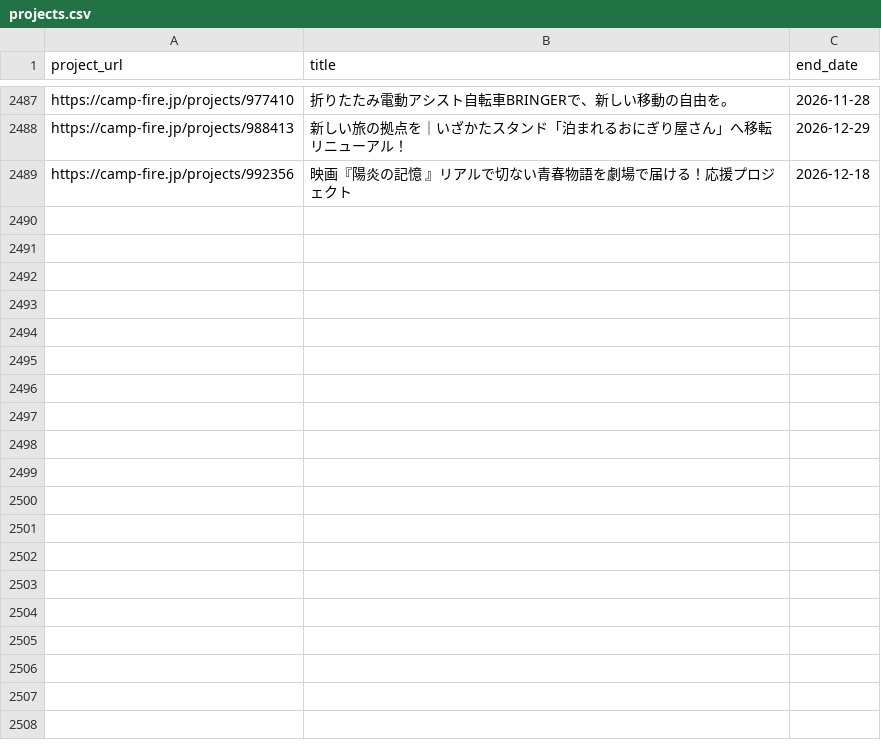
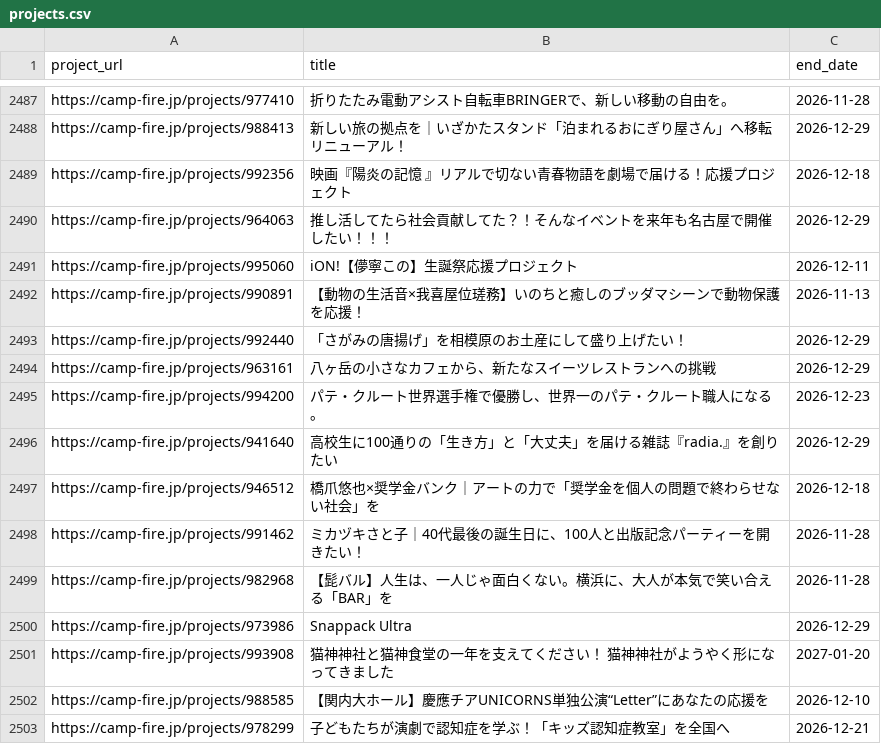
Before and after one commit to onoda38/clowd-funding, a CSV file: projects.csv, drawn as a sheet; only a part is shown, gaps mark what is left out; the diff names each change by its address in the sheet, - before the commit and + after, or states it on an @@ line.

```diff
--- a/projects.csv
+++ b/projects.csv
+row 2490: https://camp-fire.jp/projects/964063 | 推し活してたら社会貢献してた？！そんなイベントを来年も名古屋で開催したい！！！ | 2026-12-29
+row 2491: https://camp-fire.jp/projects/995060 | iON!【儚寧この】生誕祭応援プロジェクト | 2026-12-11
+row 2492: https://camp-fire.jp/projects/990891 | 【動物の生活音×我喜屋位瑳務】いのちと癒しのブッダマシーンで動物保護を応援！ | 2026-11-13
+row 2493: https://camp-fire.jp/projects/992440 | 「さがみの唐揚げ」を相模原のお土産にして盛り上げたい！ | 2026-12-29
+row 2494: https://camp-fire.jp/projects/963161 | 八ヶ岳の小さなカフェから、新たなスイーツレストランへの挑戦 | 2026-12-29
+row 2495: https://camp-fire.jp/projects/994200 | パテ・クルート世界選手権で優勝し、世界一のパテ・クルート職人になる。 | 2026-12-23
+row 2496: https://camp-fire.jp/projects/941640 | 高校生に100通りの「生き方」と「大丈夫」を届ける雑誌『radia.』を創りたい | 2026-12-29
+row 2497: https://camp-fire.jp/projects/946512 | 橋爪悠也×奨学金バンク｜アートの力で「奨学金を個人の問題で終わらせない社会」を | 2026-12-18
+row 2498: https://camp-fire.jp/projects/991462 | ミカヅキさと子｜40代最後の誕生日に、100人と出版記念パーティーを開きたい！ | 2026-11-28
+row 2499: https://camp-fire.jp/projects/982968 | 【髭バル】人生は、一人じゃ面白くない。横浜に、大人が本気で笑い合える「BAR」を | 2026-11-28
+row 2500: https://camp-fire.jp/projects/973986 | Snappack Ultra | 2026-12-29
+row 2501: https://camp-fire.jp/projects/993908 | 猫神神社と猫神食堂の一年を支えてください！ 猫神神社がようやく形になってきました | 2027-01-20
+row 2502: https://camp-fire.jp/projects/988585 | 【関内大ホール】慶應チアUNICORNS単独公演“Letter”にあなたの応援を | 2026-12-10
+row 2503: https://camp-fire.jp/projects/978299 | 子どもたちが演劇で認知症を学ぶ！「キッズ認知症教室」を全国へ | 2026-12-21
```
Also changed, not shown: 1 other file.
